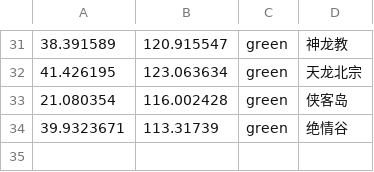
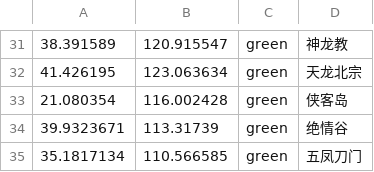
Before and after one commit to menpai/ditu, a CSV file: src/map.csv, drawn as a sheet; only a part is shown, gaps mark what is left out.

Commit message:
sync new menpai

```diff
--- a/src/map.csv
+++ b/src/map.csv
@@ -34 +34,2 @@
 "39.9323671","113.31739","green","绝情谷"
+"35.1817134","110.566585","green","五凤刀门"
```
